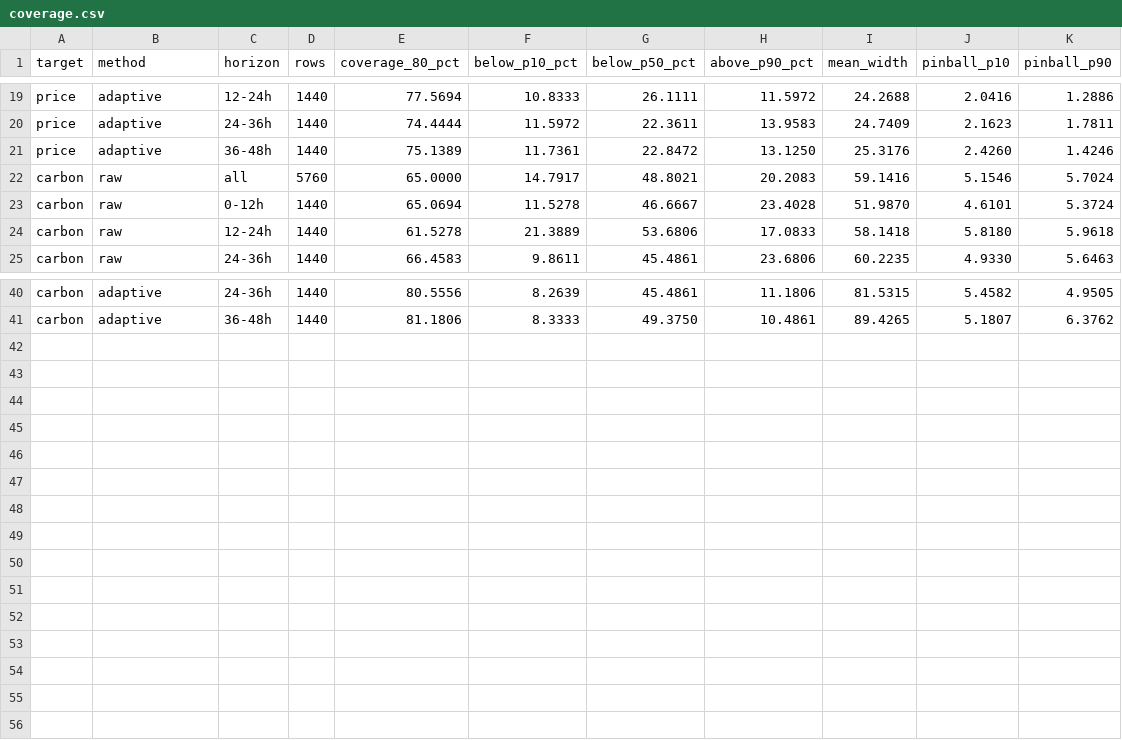
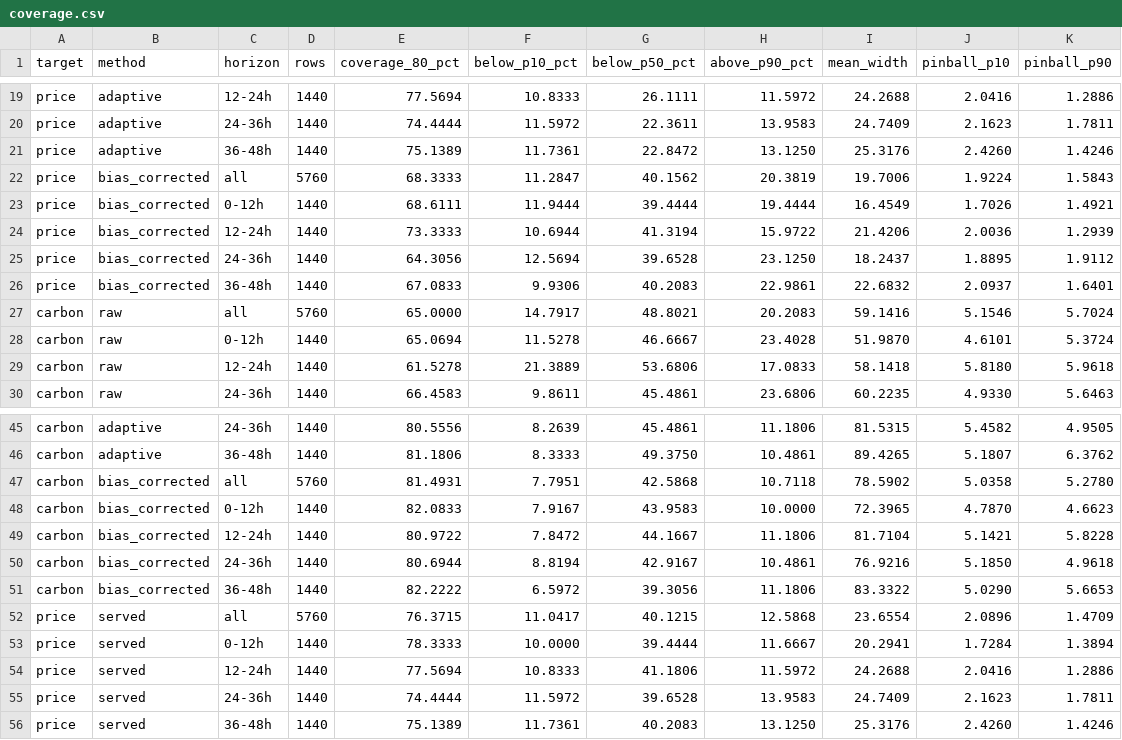
Before and after one commit to Davvv24/HTB-2026, a CSV file: results/step6/coverage.csv, drawn as a sheet; only a part is shown, gaps mark what is left out; the diff names each change by its address in the sheet, - before the commit and + after, or states it on an @@ line.

```diff
--- a/results/step6/coverage.csv
+++ b/results/step6/coverage.csv
+row 22: price | bias_corrected | all | 5760 | 68.3333 | 11.2847 | 40.1562 | 20.3819 | 19.7006 | 1.9224 | 1.5843
+row 23: price | bias_corrected | 0-12h | 1440 | 68.6111 | 11.9444 | 39.4444 | 19.4444 | 16.4549 | 1.7026 | 1.4921
+row 24: price | bias_corrected | 12-24h | 1440 | 73.3333 | 10.6944 | 41.3194 | 15.9722 | 21.4206 | 2.0036 | 1.2939
+row 25: price | bias_corrected | 24-36h | 1440 | 64.3056 | 12.5694 | 39.6528 | 23.1250 | 18.2437 | 1.8895 | 1.9112
+row 26: price | bias_corrected | 36-48h | 1440 | 67.0833 | 9.9306 | 40.2083 | 22.9861 | 22.6832 | 2.0937 | 1.6401
+row 47: carbon | bias_corrected | all | 5760 | 81.4931 | 7.7951 | 42.5868 | 10.7118 | 78.5902 | 5.0358 | 5.2780
+row 48: carbon | bias_corrected | 0-12h | 1440 | 82.0833 | 7.9167 | 43.9583 | 10.0000 | 72.3965 | 4.7870 | 4.6623
+row 49: carbon | bias_corrected | 12-24h | 1440 | 80.9722 | 7.8472 | 44.1667 | 11.1806 | 81.7104 | 5.1421 | 5.8228
+row 50: carbon | bias_corrected | 24-36h | 1440 | 80.6944 | 8.8194 | 42.9167 | 10.4861 | 76.9216 | 5.1850 | 4.9618
+row 51: carbon | bias_corrected | 36-48h | 1440 | 82.2222 | 6.5972 | 39.3056 | 11.1806 | 83.3322 | 5.0290 | 5.6653
+row 52: price | served | all | 5760 | 76.3715 | 11.0417 | 40.1215 | 12.5868 | 23.6554 | 2.0896 | 1.4709
+row 53: price | served | 0-12h | 1440 | 78.3333 | 10.0000 | 39.4444 | 11.6667 | 20.2941 | 1.7284 | 1.3894
+row 54: price | served | 12-24h | 1440 | 77.5694 | 10.8333 | 41.1806 | 11.5972 | 24.2688 | 2.0416 | 1.2886
+row 55: price | served | 24-36h | 1440 | 74.4444 | 11.5972 | 39.6528 | 13.9583 | 24.7409 | 2.1623 | 1.7811
+row 56: price | served | 36-48h | 1440 | 75.1389 | 11.7361 | 40.2083 | 13.1250 | 25.3176 | 2.4260 | 1.4246
```
Also changed, not shown: 10 other files.
